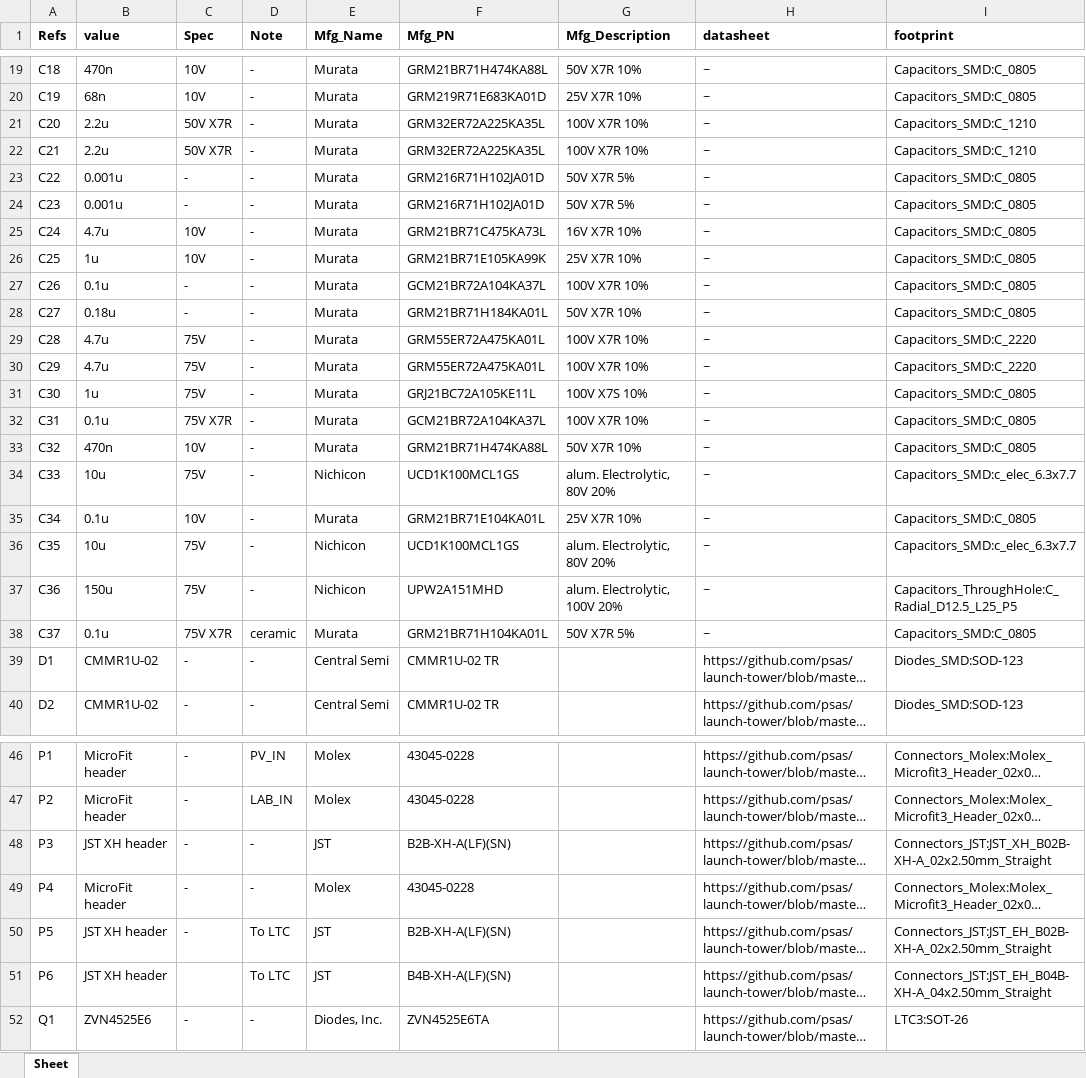
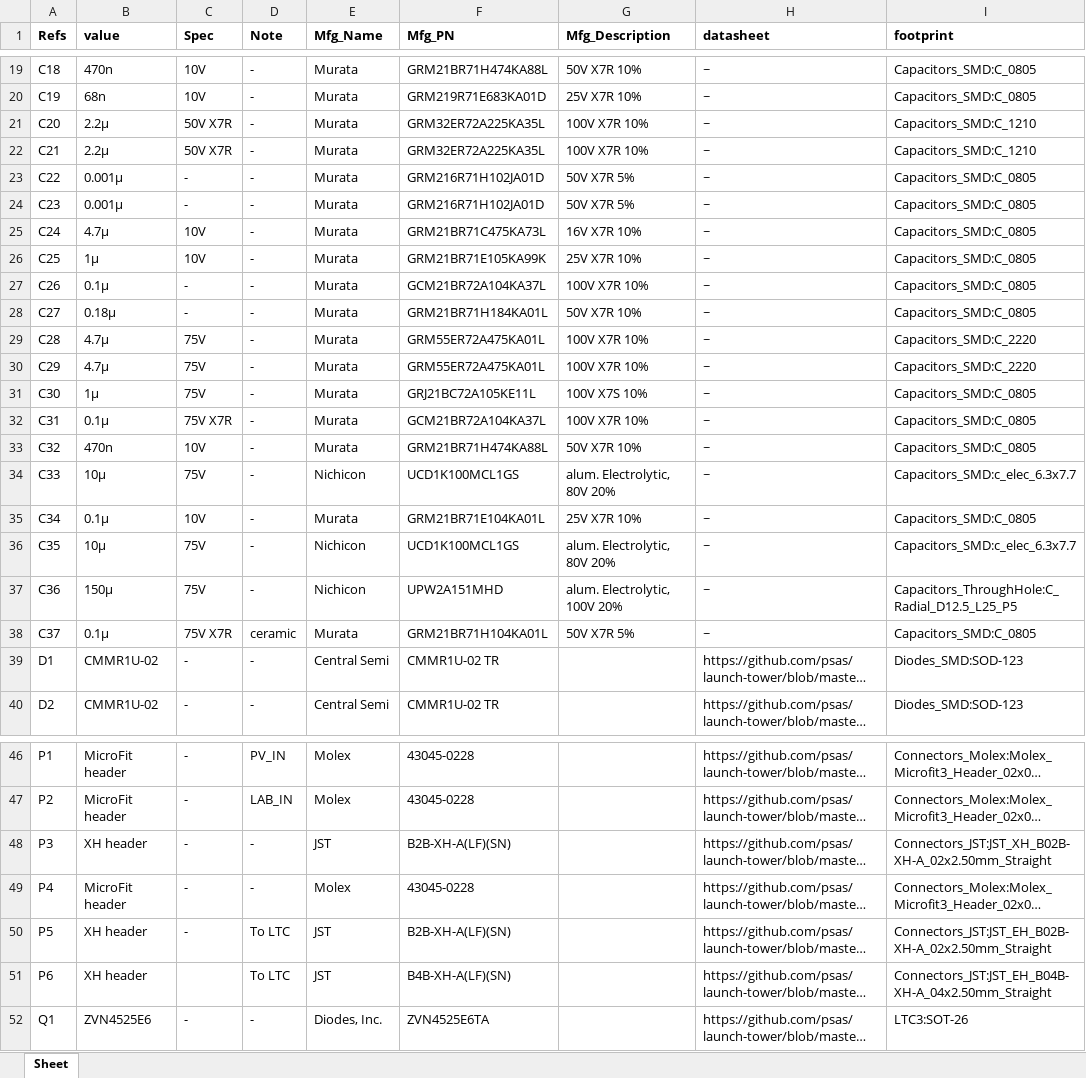
Before and after one commit to psas/launch-tower, an Excel workbook: ltc3/bom/charge_controller/LTC3_Charge_Controller.xlsx, sheet Sheet, drawn as a sheet; only a part is shown, gaps mark what is left out; long unchanged cells end in …; values as stored, in another font and other column widths than the file's, no borders; the diff covers the shown part only; the diff names each change by its address in the sheet, - before the commit and + after, or states it on an @@ line.

Commit message:
LTC3: More BOM work, mostly on the LTC proper.
Plus a few minor tweaks to the charge controller and cell protection
BOMs that should not impact PCB layout.

Nearly finished with LTC BOM.

```diff
--- a/ltc3/bom/charge_controller/LTC3_Charge_Controller.xlsx (sheet Sheet)
+++ b/ltc3/bom/charge_controller/LTC3_Charge_Controller.xlsx (sheet Sheet)
-B21:B22 (value): 2.2u
+B21:B22 (value): 2.2μ
-B23:B24 (value): 0.001u
+B23:B24 (value): 0.001μ
-B25 (value): 4.7u
+B25 (value): 4.7μ
-B26 (value): 1u
+B26 (value): 1μ
-B27 (value): 0.1u
+B27 (value): 0.1μ
-B28 (value): 0.18u
+B28 (value): 0.18μ
-B29:B30 (value): 4.7u
+B29:B30 (value): 4.7μ
-B31 (value): 1u
+B31 (value): 1μ
-B32 (value): 0.1u
+B32 (value): 0.1μ
-B34 (value): 10u
+B34 (value): 10μ
-B35 (value): 0.1u
+B35 (value): 0.1μ
-B36 (value): 10u
+B36 (value): 10μ
-B37 (value): 150u
+B37 (value): 150μ
-B38 (value): 0.1u
+B38 (value): 0.1μ
-B48 (value): JST XH header
+B48 (value): XH header
-B50:B51 (value): JST XH header
+B50:B51 (value): XH header
```
Also changed, not shown: 13 edited cells elsewhere in this sheet, ltc3/bom/cell_protection/LTC3_Cell_Protection.xlsx, 10 other files.
